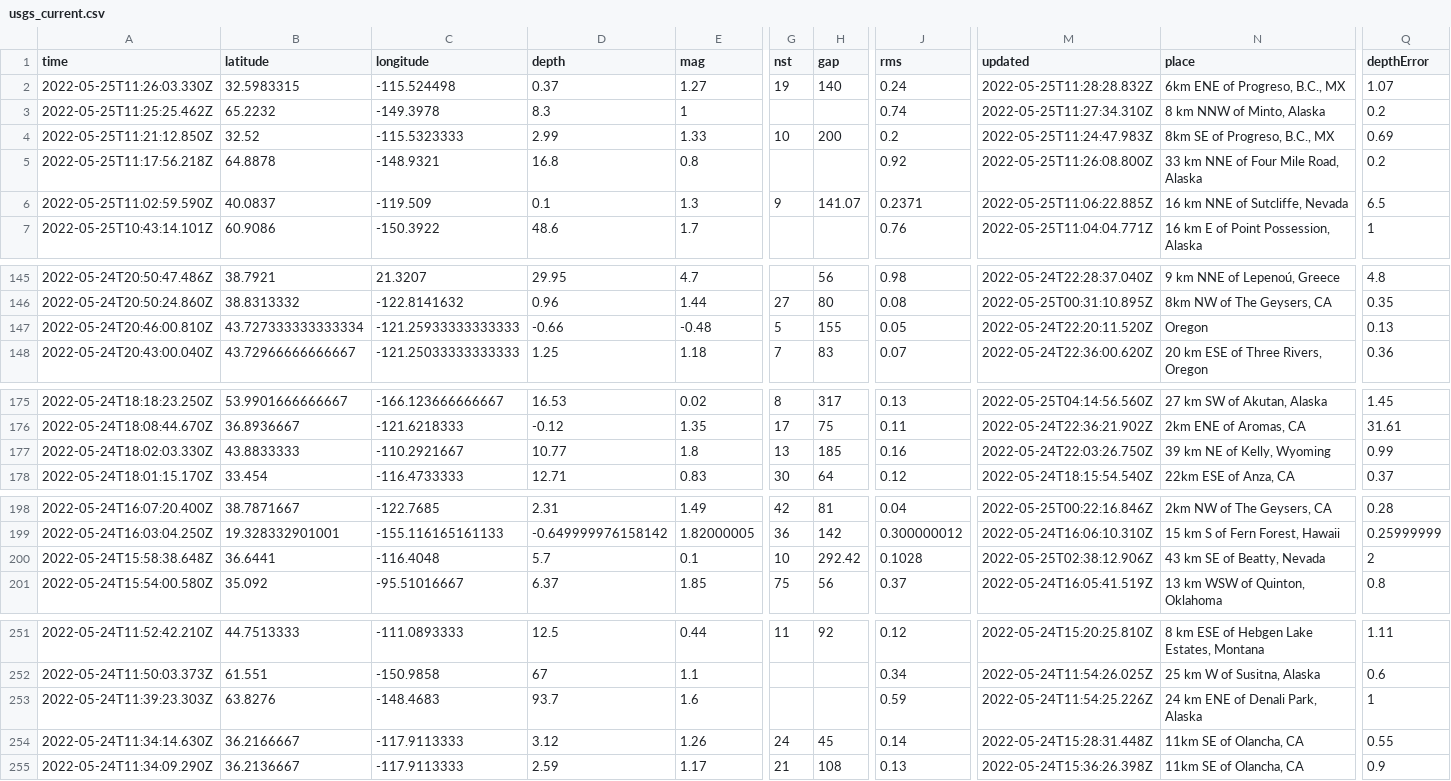
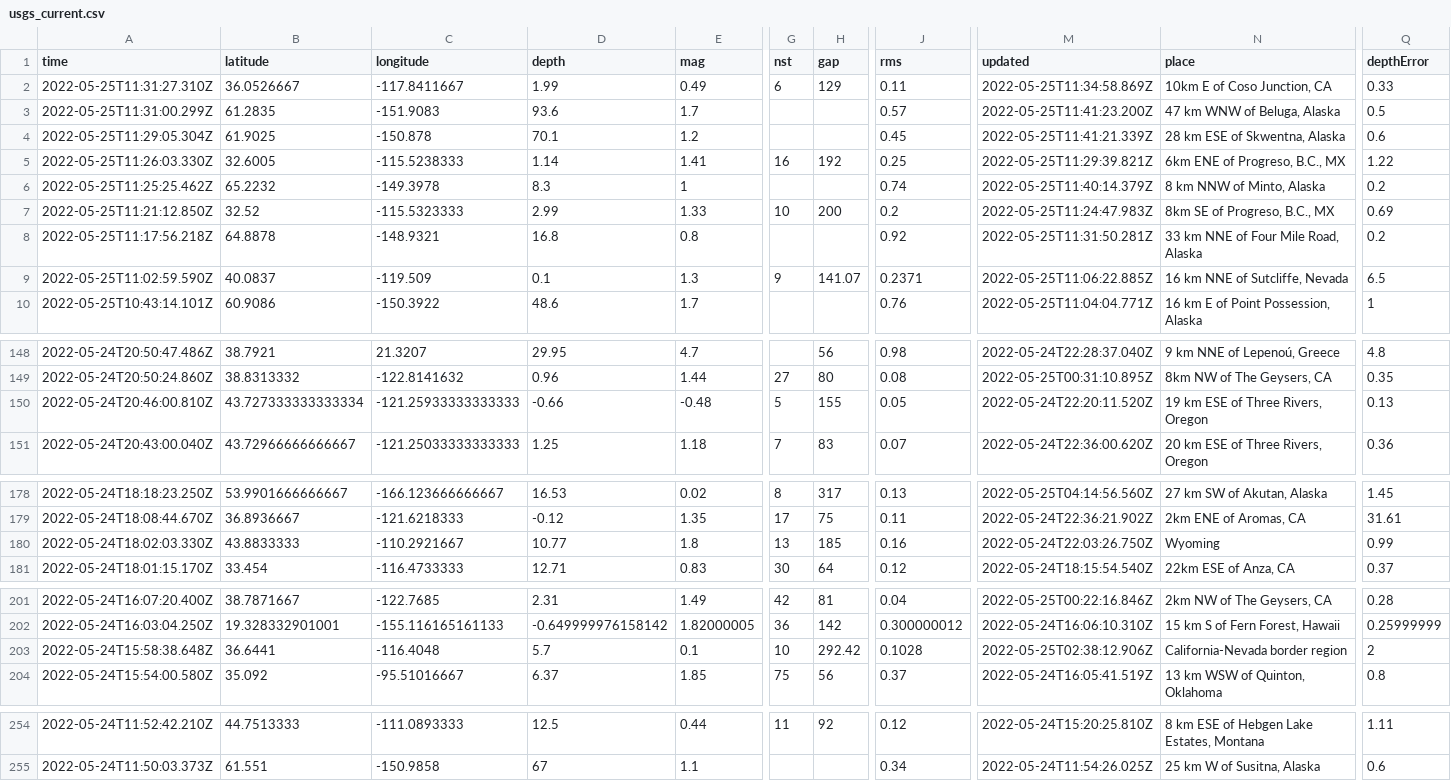
Before and after one commit to CHelmsenterprisenewscom/my-reporting-robot, a CSV file: usgs_current.csv, drawn as a sheet; only a part is shown, gaps mark what is left out; removed rows and columns are numbered as before the commit, all else as after; rows hold the shown columns only; the diff covers the shown part only; the diff names each change by its address in the sheet, - before the commit and + after, or states it on an @@ line.

```diff
--- a/usgs_current.csv
+++ b/usgs_current.csv
+row 2: 2022-05-25T11:31:27.310Z | 36.0526667 | -117.8411667 | 1.99 | 0.49 | 6 | 129 | 0.11 | 2022-05-25T11:34:58.869Z | 10km E of Coso Junction, CA | 0.33
+row 3: 2022-05-25T11:31:00.299Z | 61.2835 | -151.9083 | 93.6 | 1.7 |  |  | 0.57 | 2022-05-25T11:41:23.200Z | 47 km WNW of Beluga, Alaska | 0.5
+row 4: 2022-05-25T11:29:05.304Z | 61.9025 | -150.878 | 70.1 | 1.2 |  |  | 0.45 | 2022-05-25T11:41:21.339Z | 28 km ESE of Skwentna, Alaska | 0.6
-B5 (latitude): 32.5983315
+B5 (latitude): 32.6005
-C5 (longitude): -115.524498
+C5 (longitude): -115.5238333
-D5 (depth): 0.37
+D5 (depth): 1.14
-E5 (mag): 1.27
+E5 (mag): 1.41
-G5 (nst): 19
+G5 (nst): 16
-H5 (gap): 140
+H5 (gap): 192
-J5 (rms): 0.24
+J5 (rms): 0.25
-M5 (updated): 2022-05-25T11:28:28.832Z
+M5 (updated): 2022-05-25T11:29:39.821Z
-Q5 (depthError): 1.07
+Q5 (depthError): 1.22
-M6 (updated): 2022-05-25T11:27:34.310Z
+M6 (updated): 2022-05-25T11:40:14.379Z
-M8 (updated): 2022-05-25T11:26:08.800Z
+M8 (updated): 2022-05-25T11:31:50.281Z
-N150 (place): Oregon
+N150 (place): 19 km ESE of Three Rivers, Oregon
-N180 (place): 39 km NE of Kelly, Wyoming
+N180 (place): Wyoming
-N203 (place): 43 km SE of Beatty, Nevada
+N203 (place): California-Nevada border region
-row 253: 2022-05-24T11:39:23.303Z | 63.8276 | -148.4683 | 93.7 | 1.6 |  |  | 0.59 | 2022-05-24T11:54:25.226Z | 24 km ENE of Denali Park, Alaska | 1
-row 254: 2022-05-24T11:34:14.630Z | 36.2166667 | -117.9113333 | 3.12 | 1.26 | 24 | 45 | 0.14 | 2022-05-24T15:28:31.448Z | 11km SE of Olancha, CA | 0.55
-row 255: 2022-05-24T11:34:09.290Z | 36.2136667 | -117.9113333 | 2.59 | 1.17 | 21 | 108 | 0.13 | 2022-05-24T15:36:26.398Z | 11km SE of Olancha, CA | 0.9
```
Also changed, not shown: 6 edited cells elsewhere in this file.
